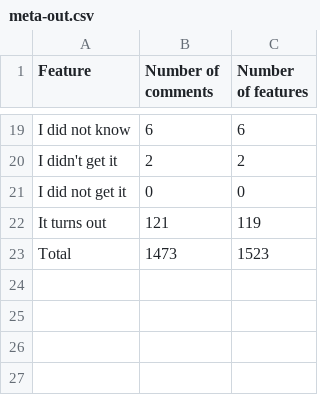
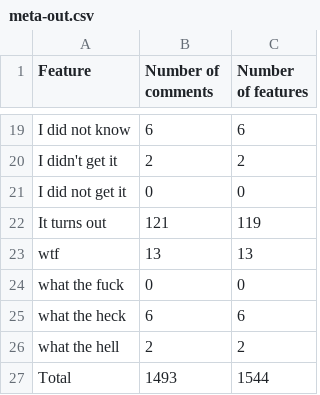
Before and after one commit to t-liu93/workspace-solr, a CSV file: SolrScripts/results-gc/meta-out.csv, drawn as a sheet; only a part is shown, gaps mark what is left out.

Commit message:
Added the results for meta with the new features (wtf, ...)

```diff
--- a/SolrScripts/results-gc/meta-out.csv
+++ b/SolrScripts/results-gc/meta-out.csv
@@ -22,2 +22,6 @@ I did not get it;0;0
 It turns out;121;119
-Total;1473;1523
+wtf;13;13
+what the fuck;0;0
+what the heck;6;6
+what the hell;2;2
+Total;1493;1544
```
Also changed, not shown: 1 other file.
